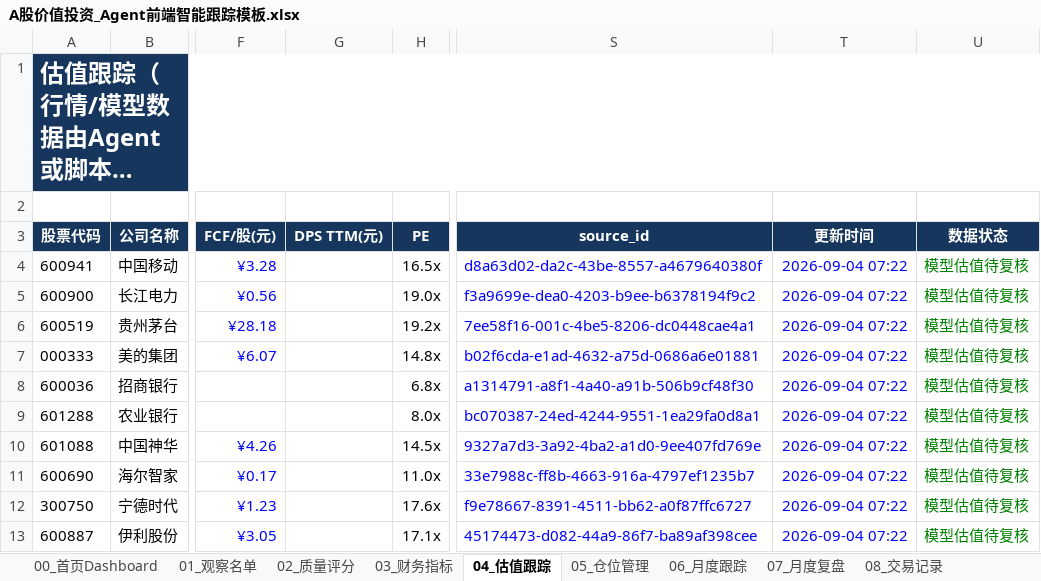
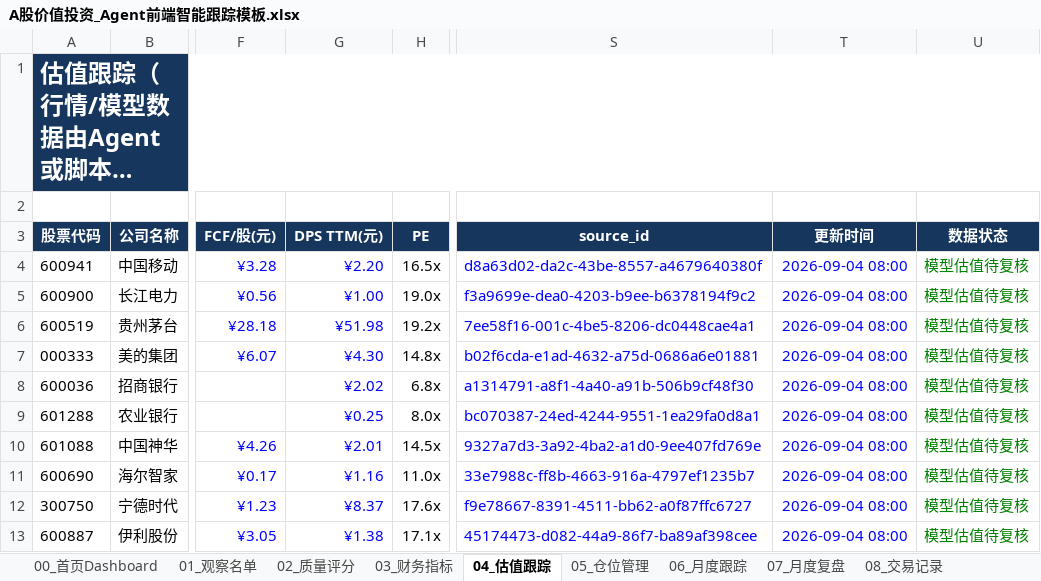
Before and after one commit to MingMingLiu0112/value-investment, an Excel workbook: A股价值投资_Agent前端智能跟踪模板.xlsx, sheet 04_估值跟踪, drawn as a sheet; only a part is shown, gaps mark what is left out; long unchanged cells end in …; values as stored, in another font and other column widths than the file's, no borders; conditional formats not drawn; the diff names each change by its address in the sheet, - before the commit and + after, or states it on an @@ line.

```diff
--- a/A股价值投资_Agent前端智能跟踪模板.xlsx (sheet 04_估值跟踪)
+++ b/A股价值投资_Agent前端智能跟踪模板.xlsx (sheet 04_估值跟踪)
-G4 (DPS TTM(元)): (empty)
+G4 (DPS TTM(元)): ¥2.20
-T4:T13 (更新时间): 2026-09-04 07:22
+T4:T13 (更新时间): 2026-09-04 08:00
-G5 (DPS TTM(元)): (empty)
+G5 (DPS TTM(元)): ¥1.00
-G6 (DPS TTM(元)): (empty)
+G6 (DPS TTM(元)): ¥51.98
-G7 (DPS TTM(元)): (empty)
+G7 (DPS TTM(元)): ¥4.30
-G8 (DPS TTM(元)): (empty)
+G8 (DPS TTM(元)): ¥2.02
-G9 (DPS TTM(元)): (empty)
+G9 (DPS TTM(元)): ¥0.25
-G10 (DPS TTM(元)): (empty)
+G10 (DPS TTM(元)): ¥2.01
-G11 (DPS TTM(元)): (empty)
+G11 (DPS TTM(元)): ¥1.16
-G12 (DPS TTM(元)): (empty)
+G12 (DPS TTM(元)): ¥8.37
-G13 (DPS TTM(元)): (empty)
+G13 (DPS TTM(元)): ¥1.38
```
Also changed, not shown: sheet 11_数据源审计, sheet 03_财务指标, sheet 01_观察名单, sheet 00_首页Dashboard, charts or pictures, 8 other files.
